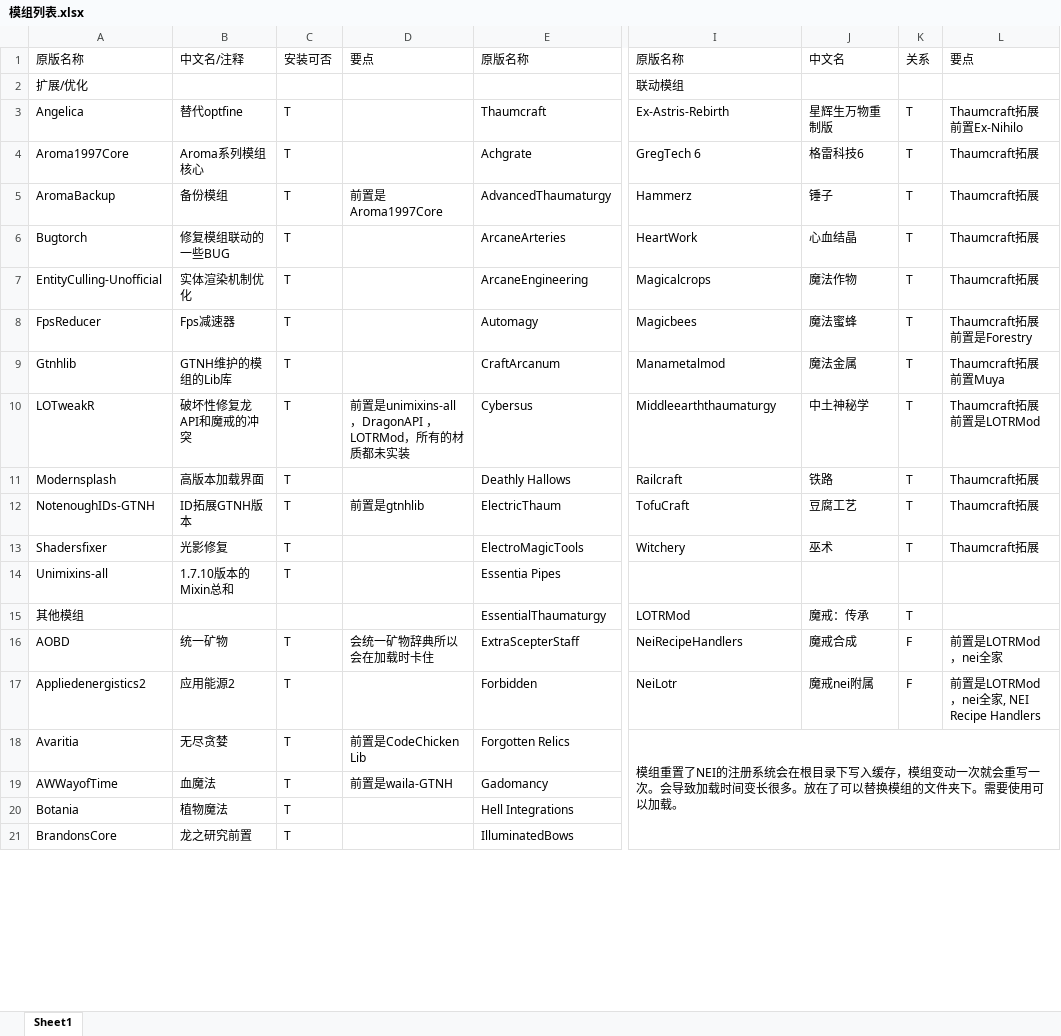
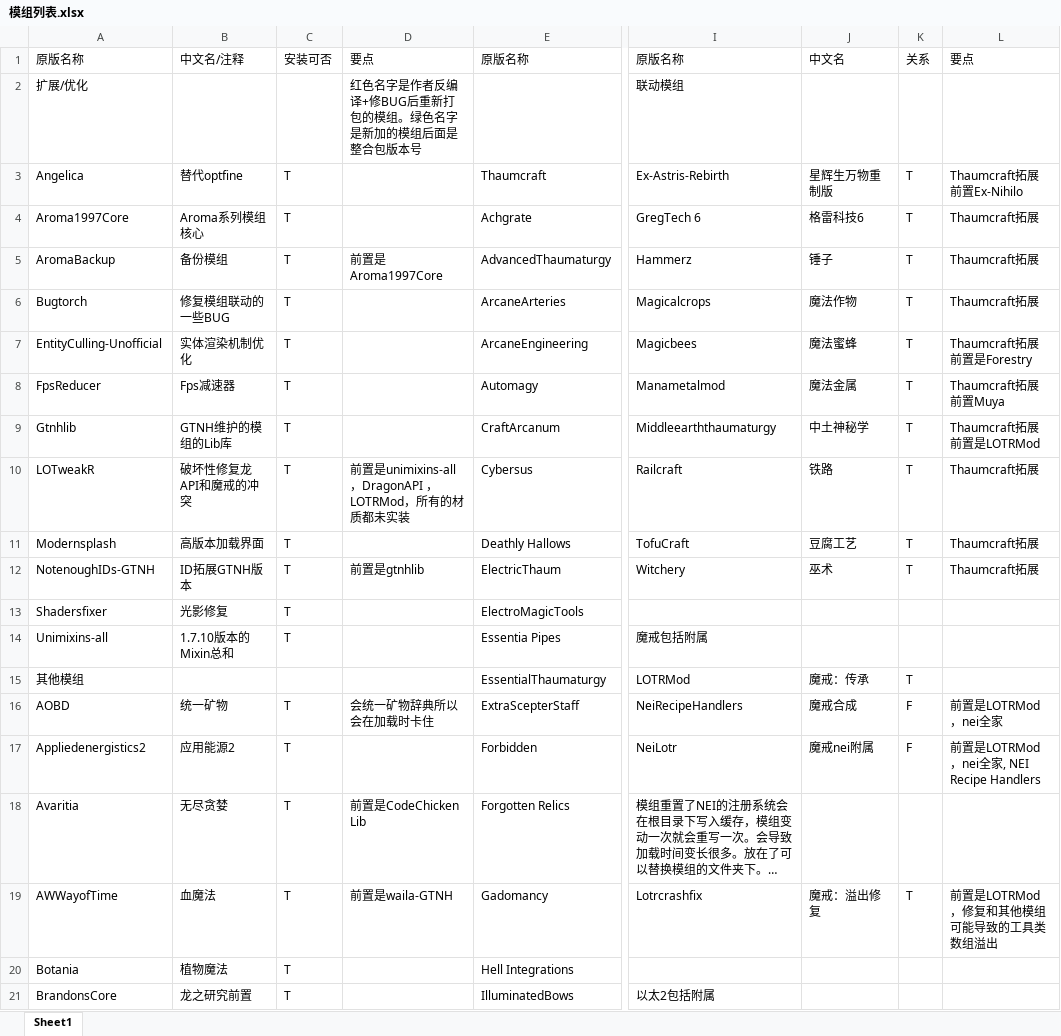
Before and after one commit to Sunsmilktea/Modpack, an Excel workbook: 模组列表.xlsx, sheet Sheet1, drawn as a sheet; only a part is shown, gaps mark what is left out; long unchanged cells end in …; values as stored, in another font and other column widths than the file's, no cell formats; removed rows and columns are numbered as before the commit, all else as after; the diff covers the shown part only; the diff names each change by its address in the sheet, - before the commit and + after, or states it on an @@ line.

Commit message:
Add files via upload
new modlist

```diff
--- a/模组列表.xlsx (sheet Sheet1)
+++ b/模组列表.xlsx (sheet Sheet1)
-D2: (empty)
+D2: 红色名字是作者反编译+修BUG后重新打包的模组。绿色名字是新加的模组后面是整合包版本号
-I6: HeartWork
+I6: Magicalcrops
-J6: 心血结晶
+J6: 魔法作物
-I7: Magicalcrops
+I7: Magicbees
-J7: 魔法作物
+J7: 魔法蜜蜂
-L7: Thaumcraft拓展
+L7: Thaumcraft拓展 前置是Forestry
-I8: Magicbees
+I8: Manametalmod
-J8: 魔法蜜蜂
+J8: 魔法金属
-L8: Thaumcraft拓展 前置是Forestry
+L8: Thaumcraft拓展 前置Muya
-I9: Manametalmod
+I9: Middleearththaumaturgy
-J9: 魔法金属
+J9: 中土神秘学
-L9: Thaumcraft拓展 前置Muya
+L9: Thaumcraft拓展 前置是LOTRMod
-I10: Middleearththaumaturgy
+I10: Railcraft
-J10: 中土神秘学
+J10: 铁路
-L10: Thaumcraft拓展 前置是LOTRMod
+L10: Thaumcraft拓展
-I11: Railcraft
+I11: TofuCraft
-J11: 铁路
+J11: 豆腐工艺
-I12: TofuCraft
+I12: Witchery
-J12: 豆腐工艺
+J12: 巫术
-I13: Witchery
+I13: (empty)
-J13: 巫术
+J13: (empty)
-K13: T
+K13: (empty)
-L13: Thaumcraft拓展
+L13: (empty)
-I14: (empty)
+I14: 魔戒包括附属
-I18:L22 merged
-I19: (empty)
+I19: Lotrcrashfix
-J19: (empty)
+J19: 魔戒：溢出修复
-K19: (empty)
+K19: T
-L19: (empty)
+L19: 前置是LOTRMod，修复和其他模组可能导致的工具类数组溢出
-I21: (empty)
+I21: 以太2包括附属
```
Also changed, not shown: 1 added row, 1 removed row and 147 edited cells elsewhere in this sheet, cell formats.
